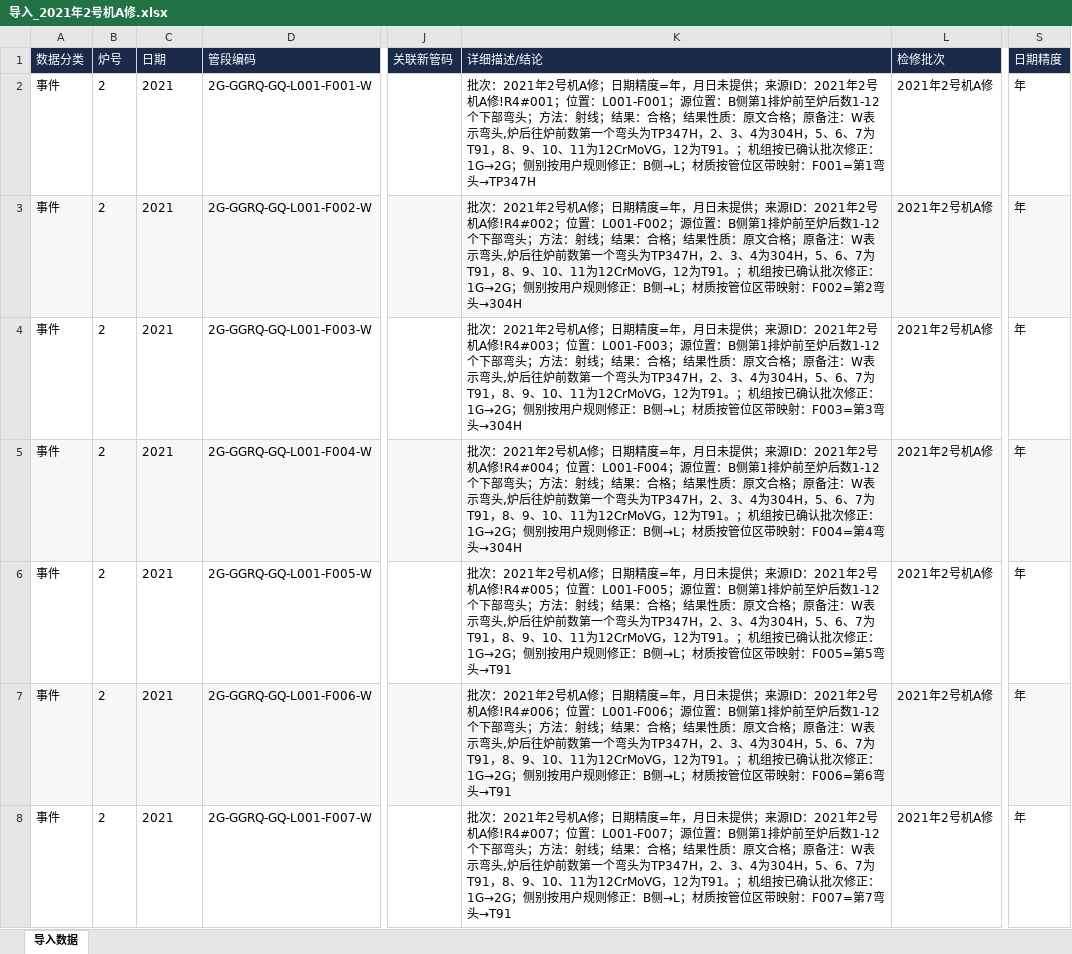
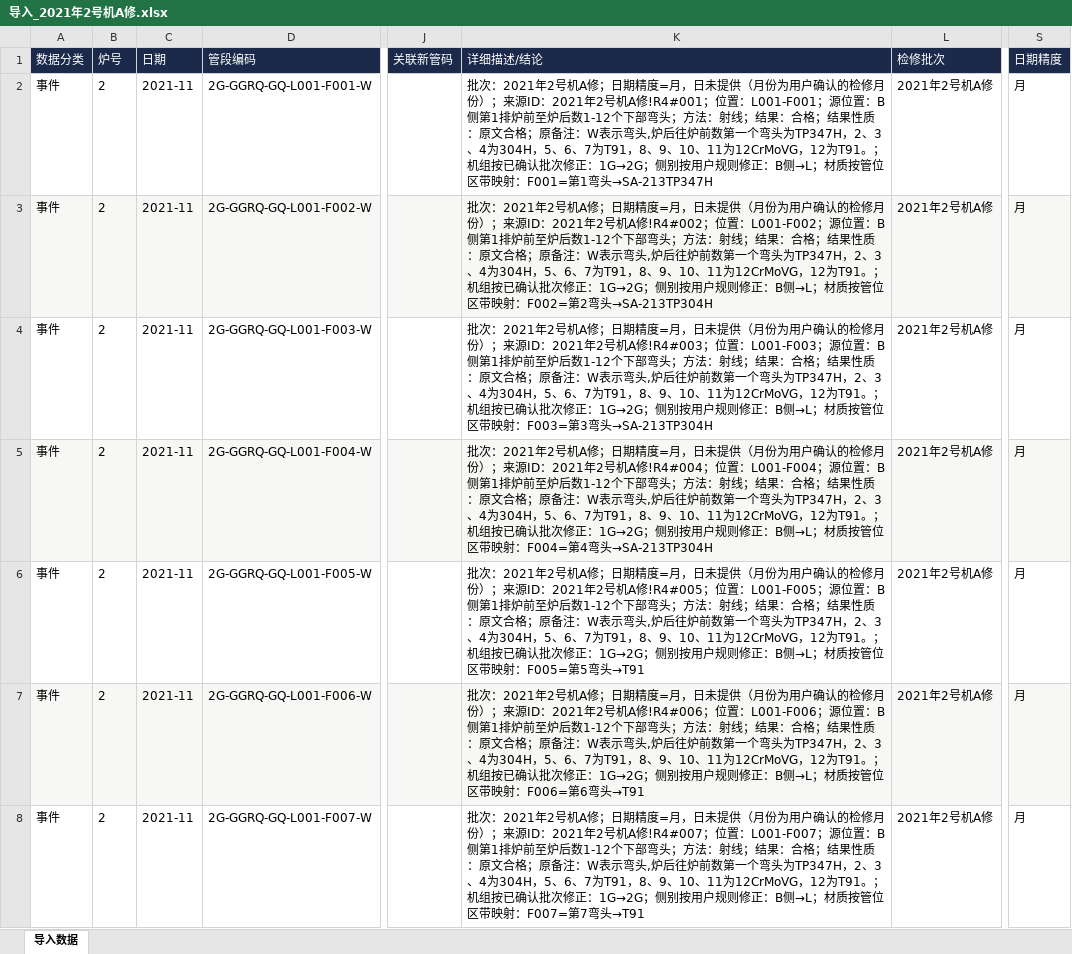
Before and after one commit to xiaolong2438/BOILER-TUBE-LIFECYCLE-MANAGEMENT-SYSTEM, an Excel workbook: data-cleaning/verified/导入_2021年2号机A修.xlsx, sheet 导入数据, drawn as a sheet; only a part is shown, gaps mark what is left out; values as stored, in another font and other column widths than the file's, no borders; the diff covers the shown part only; the diff names each change by its address in the sheet, - before the commit and + after, or states it on an @@ line.

```diff
--- a/data-cleaning/verified/导入_2021年2号机A修.xlsx (sheet 导入数据)
+++ b/data-cleaning/verified/导入_2021年2号机A修.xlsx (sheet 导入数据)
-C2:C8 (日期): 2021
+C2:C8 (日期): 2021-11
-K2 (详细描述/结论): …期精度=年，月日未提供；来源ID：2021年2号机A修!R4#001；位置：L001-F001；源位置：B侧第1排炉前至炉后数1-12个下部弯头；方法：射线；结果：合格；结果性质：原文合格；原备注：W表示弯头,炉后往炉前数第一个弯头为TP347H，2、3、4为304H，5、6、7为T91，8、9、10、11为12CrMoVG，12为T91。；机组按已确认批次修正：1G→2G；侧别按用户规则修正：B侧→L；材质按管位区带映射：F001=第1弯头→TP347H
+K2 (详细描述/结论): …期精度=月，日未提供（月份为用户确认的检修月份）；来源ID：2021年2号机A修!R4#001；位置：L001-F001；源位置：B侧第1排炉前至炉后数1-12个下部弯头；方法：射线；结果：合格；结果性质：原文合格；原备注：W表示弯头,炉后往炉前数第一个弯头为TP347H，2、3、4为304H，5、6、7为T91，8、9、10、11为12CrMoVG，12为T91。；机组按已确认批次修正：1G→2G；侧别按用户规则修正：B侧→L；材质按管位区带映射：F001=第1弯头→SA-213TP347H
-S2:S8 (日期精度): 年
+S2:S8 (日期精度): 月
-K3 (详细描述/结论): …期精度=年，月日未提供；来源ID：2021年2号机A修!R4#002；位置：L001-F002；源位置：B侧第1排炉前至炉后数1-12个下部弯头；方法：射线；结果：合格；结果性质：原文合格；原备注：W表示弯头,炉后往炉前数第一个弯头为TP347H，2、3、4为304H，5、6、7为T91，8、9、10、11为12CrMoVG，12为T91。；机组按已确认批次修正：1G→2G；侧别按用户规则修正：B侧→L；材质按管位区带映射：F002=第2弯头→304H
+K3 (详细描述/结论): …期精度=月，日未提供（月份为用户确认的检修月份）；来源ID：2021年2号机A修!R4#002；位置：L001-F002；源位置：B侧第1排炉前至炉后数1-12个下部弯头；方法：射线；结果：合格；结果性质：原文合格；原备注：W表示弯头,炉后往炉前数第一个弯头为TP347H，2、3、4为304H，5、6、7为T91，8、9、10、11为12CrMoVG，12为T91。；机组按已确认批次修正：1G→2G；侧别按用户规则修正：B侧→L；材质按管位区带映射：F002=第2弯头→SA-213TP304H
-K4 (详细描述/结论): …期精度=年，月日未提供；来源ID：2021年2号机A修!R4#003；位置：L001-F003；源位置：B侧第1排炉前至炉后数1-12个下部弯头；方法：射线；结果：合格；结果性质：原文合格；原备注：W表示弯头,炉后往炉前数第一个弯头为TP347H，2、3、4为304H，5、6、7为T91，8、9、10、11为12CrMoVG，12为T91。；机组按已确认批次修正：1G→2G；侧别按用户规则修正：B侧→L；材质按管位区带映射：F003=第3弯头→304H
+K4 (详细描述/结论): …期精度=月，日未提供（月份为用户确认的检修月份）；来源ID：2021年2号机A修!R4#003；位置：L001-F003；源位置：B侧第1排炉前至炉后数1-12个下部弯头；方法：射线；结果：合格；结果性质：原文合格；原备注：W表示弯头,炉后往炉前数第一个弯头为TP347H，2、3、4为304H，5、6、7为T91，8、9、10、11为12CrMoVG，12为T91。；机组按已确认批次修正：1G→2G；侧别按用户规则修正：B侧→L；材质按管位区带映射：F003=第3弯头→SA-213TP304H
-K5 (详细描述/结论): …期精度=年，月日未提供；来源ID：2021年2号机A修!R4#004；位置：L001-F004；源位置：B侧第1排炉前至炉后数1-12个下部弯头；方法：射线；结果：合格；结果性质：原文合格；原备注：W表示弯头,炉后往炉前数第一个弯头为TP347H，2、3、4为304H，5、6、7为T91，8、9、10、11为12CrMoVG，12为T91。；机组按已确认批次修正：1G→2G；侧别按用户规则修正：B侧→L；材质按管位区带映射：F004=第4弯头→304H
+K5 (详细描述/结论): …期精度=月，日未提供（月份为用户确认的检修月份）；来源ID：2021年2号机A修!R4#004；位置：L001-F004；源位置：B侧第1排炉前至炉后数1-12个下部弯头；方法：射线；结果：合格；结果性质：原文合格；原备注：W表示弯头,炉后往炉前数第一个弯头为TP347H，2、3、4为304H，5、6、7为T91，8、9、10、11为12CrMoVG，12为T91。；机组按已确认批次修正：1G→2G；侧别按用户规则修正：B侧→L；材质按管位区带映射：F004=第4弯头→SA-213TP304H
-K6 (详细描述/结论): …期精度=年，月日未提供；来源ID…
+K6 (详细描述/结论): …期精度=月，日未提供（月份为用户确认的检修月份）；来源ID…
-K7 (详细描述/结论): …期精度=年，月日未提供；来源ID…
+K7 (详细描述/结论): …期精度=月，日未提供（月份为用户确认的检修月份）；来源ID…
-K8 (详细描述/结论): …期精度=年，月日未提供；来源ID…
+K8 (详细描述/结论): …期精度=月，日未提供（月份为用户确认的检修月份）；来源ID…
```
Also changed, not shown: 491 edited cells elsewhere in this sheet, data-cleaning/verified/增量_2026年1号机C修_汇总展开91.xlsx, data-cleaning/verified/导入_2022年1号机A修.xlsx, 11 other files.
